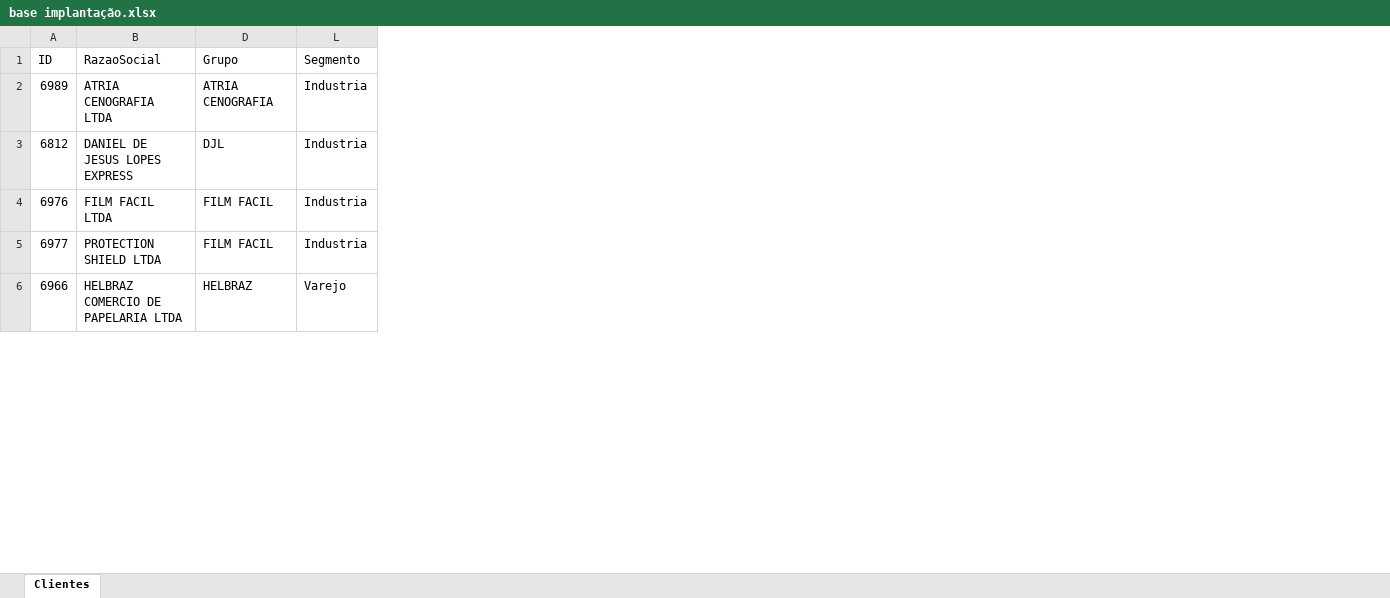
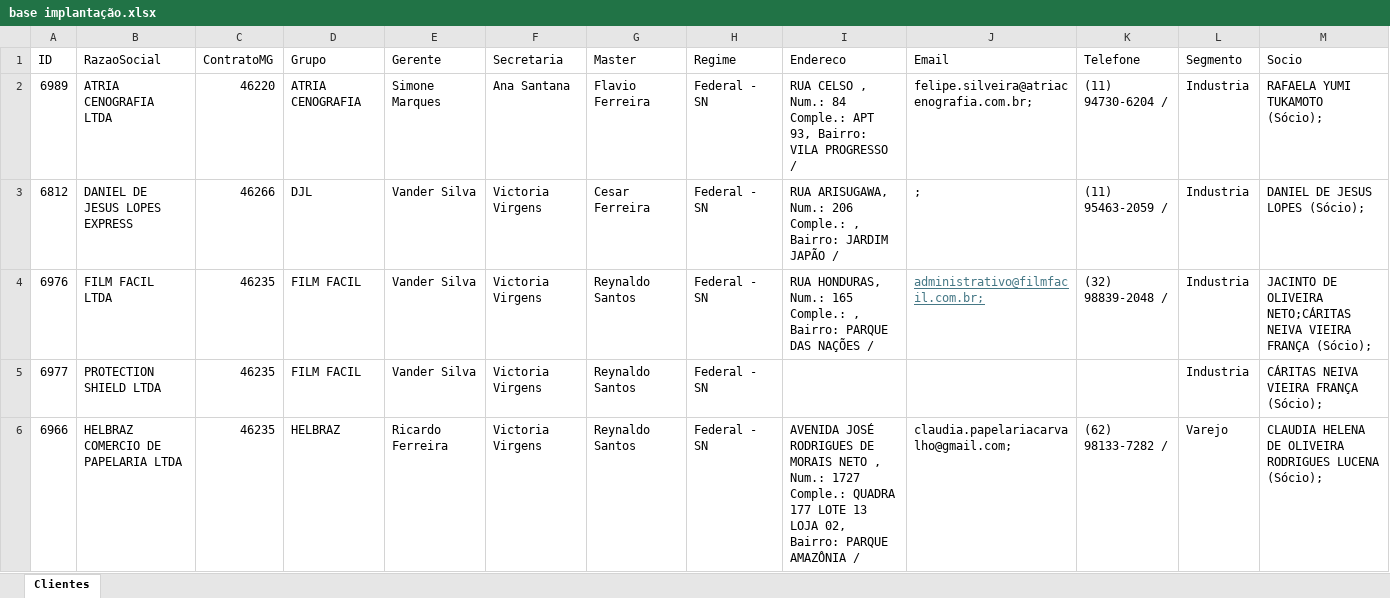
Before and after one commit to Controladoria-MG/portal-implantacao, an Excel workbook: data/base/base implantação.xlsx, sheet Clientes, drawn as a sheet; only a part is shown; values as stored, in another font and other column widths than the file's, no borders; table styles not drawn; the diff covers the shown part only; the diff names each change by its address in the sheet, - before the commit and + after, or states it on an @@ line.

Commit message:
Atualiza planilha de implantação (sync automático)

```diff
--- a/data/base/base implantação.xlsx (sheet Clientes)
+++ b/data/base/base implantação.xlsx (sheet Clientes)
@@ column C (ContratoMG) unhidden, rows 2-6: 46220 | 46266 | 46235 | 46235 | 46235 @@
@@ column E (Gerente) unhidden, rows 2-6: Simone Marques | Vander Silva | Vander Silva | Vander Silva | Ricardo Ferreira @@
@@ column F (Secretaria) unhidden, rows 2-6: Ana Santana | Victoria Virgens | Victoria Virgens | Victoria Virgens | Victoria Virgens @@
@@ column G (Master) unhidden, rows 2-6: Flavio Ferreira | Cesar Ferreira | Reynaldo Santos | Reynaldo Santos | Reynaldo Santos @@
@@ column H (Regime) unhidden, rows 2-6: all Federal - SN @@
@@ column I (Endereco) unhidden, rows 2-6: RUA CELSO , Num.: 84 Comple.: APT 93, Bairro: VILA PROGRESSO / | RUA ARISUGAWA, Num.: 206 Comple.: , Bairro: JARDIM JAPÃO / | RUA HONDURAS, Num.: 165 Comple.: , Bairro: PARQUE DAS NAÇÕES / |  | AVENIDA JOSÉ RODRIGUES DE MORAIS NETO , Num.: 1727 Comple.: QUADRA 177 LOTE 13 LOJA 02, Bairro: PARQUE AMAZÔNIA / @@
@@ column J (Email) unhidden, rows 2-6: felipe.silveira@atriacenografia.com.br; | ; | administrativo@filmfacil.com.br; |  | claudia.papelariacarvalho@gmail.com; @@
@@ column K (Telefone) unhidden, rows 2-6: (11) 94730-6204 / | (11) 95463-2059 / | (32) 98839-2048 / |  | (62) 98133-7282 / @@
@@ column M (Socio) unhidden, rows 2-6: RAFAELA YUMI TUKAMOTO (Sócio); | DANIEL DE JESUS LOPES (Sócio); | JACINTO DE OLIVEIRA NETO;CÁRITAS NEIVA VIEIRA FRANÇA (Sócio); | CÁRITAS NEIVA VIEIRA FRANÇA (Sócio); | CLAUDIA HELENA DE OLIVEIRA RODRIGUES LUCENA (Sócio); @@
```
Also changed, not shown: 1 edited cell elsewhere in this sheet, hidden cells, 1 other file.
